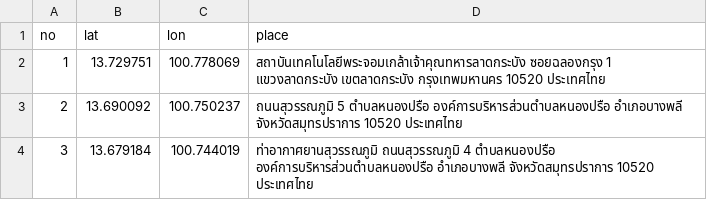
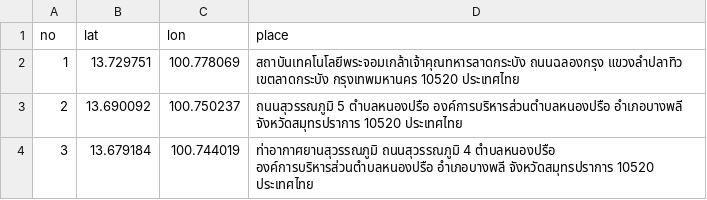
Before and after one commit to Telnwza/Programming-Fundamental-Assignment-2568, a CSV file: Assig1/68010403.csv, drawn as a sheet; the diff names each change by its address in the sheet, - before the commit and + after, or states it on an @@ line.

Commit message:
update output in assig1

```diff
--- a/Assig1/68010403.csv
+++ b/Assig1/68010403.csv
-D2 (place): สถาบันเทคโนโลยีพระจอมเกล้าเจ้าคุณทหารลาดกระบัง ซอยฉลองกรุง 1 แขวงลาดกระบัง เขตลาดกระบัง กรุงเทพมหานคร…
+D2 (place): สถาบันเทคโนโลยีพระจอมเกล้าเจ้าคุณทหารลาดกระบัง ถนนฉลองกรุง แขวงลำปลาทิว เขตลาดกระบัง กรุงเทพมหานคร…
```
Also changed, not shown: 3 other files.
